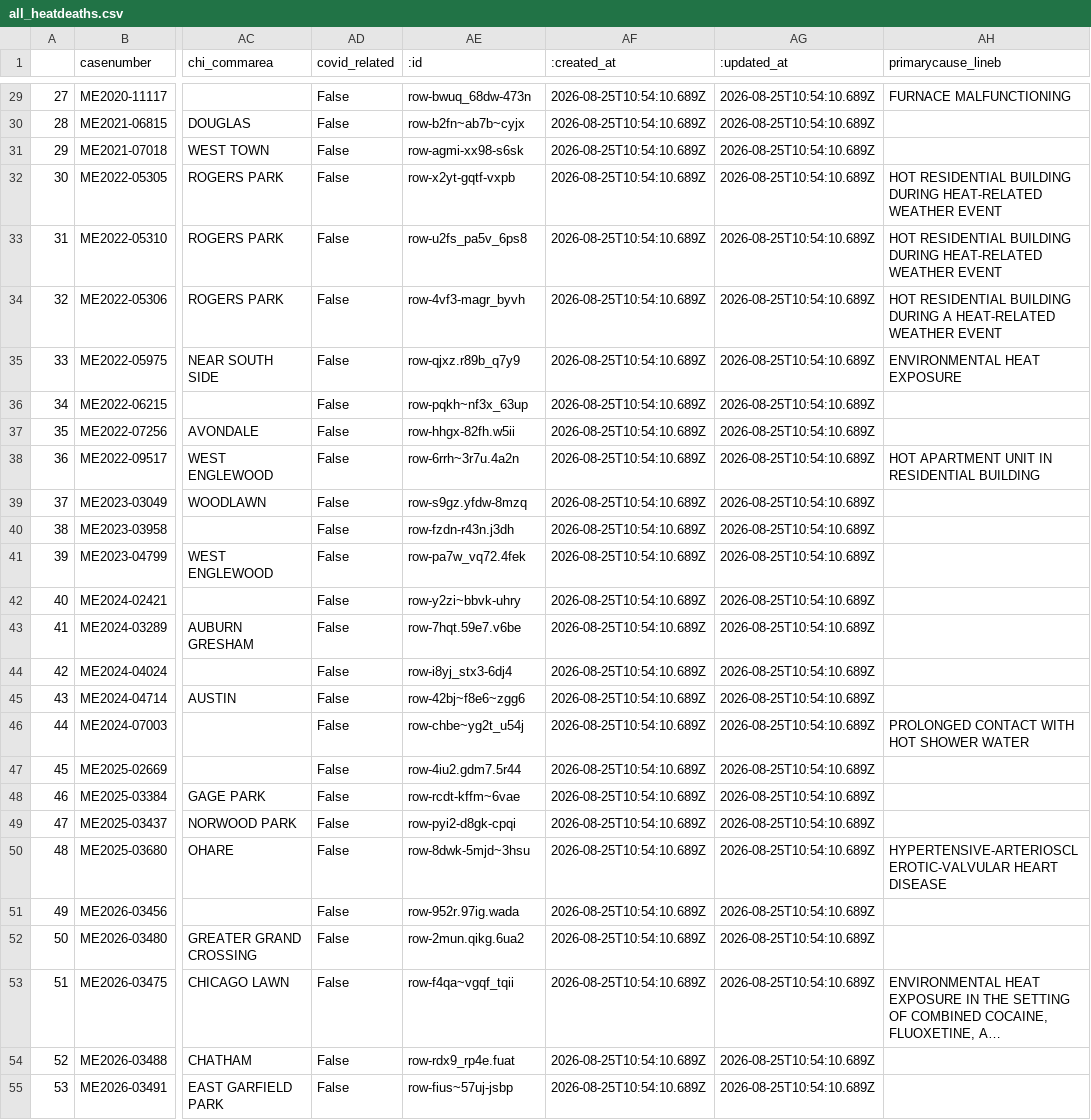
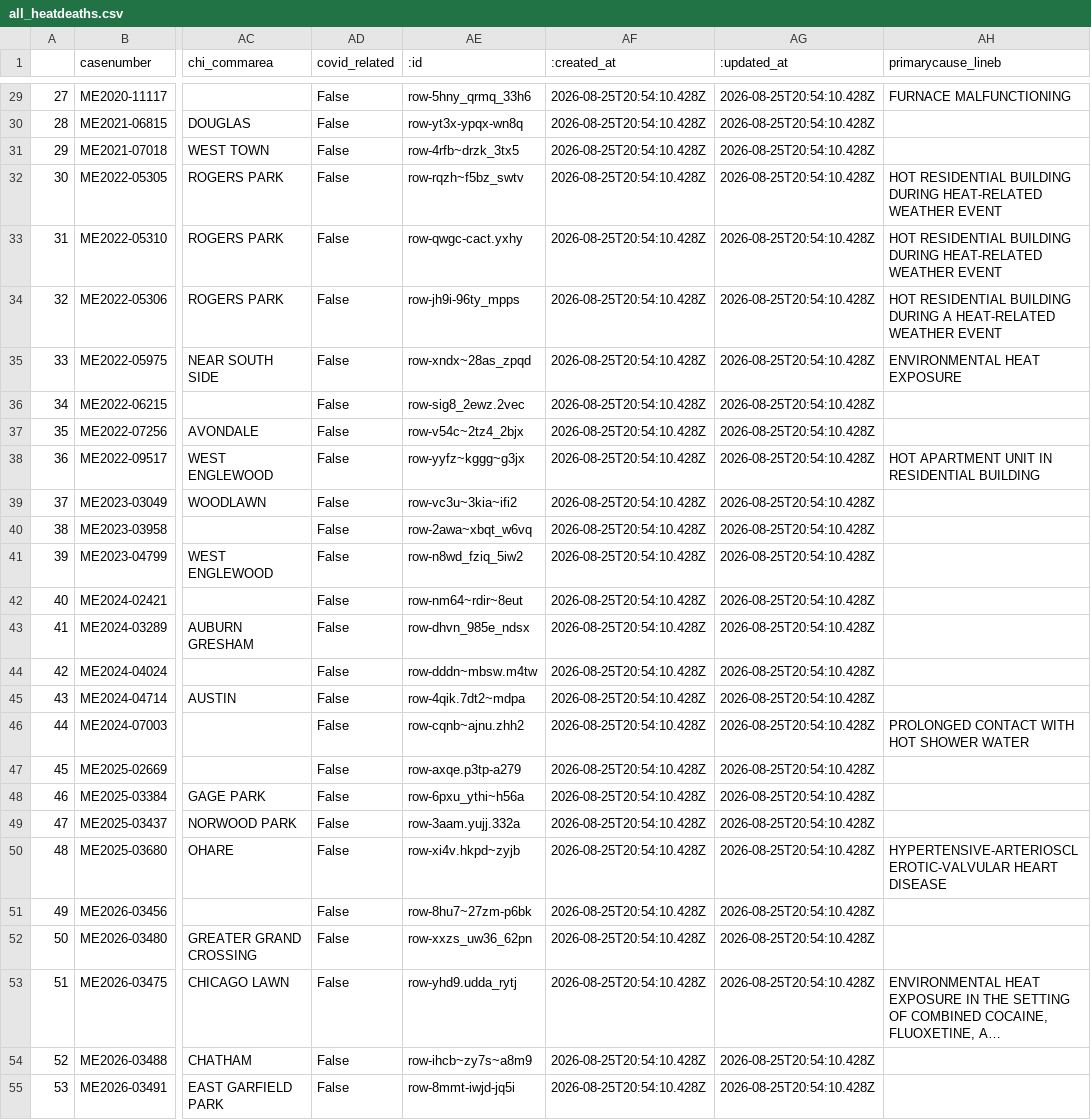
Before and after one commit to cam-rodriguez/cpm_heatbot, a CSV file: data/all_heatdeaths.csv, drawn as a sheet; only a part is shown, gaps mark what is left out; long unchanged cells end in …; the diff covers the shown part only; the diff names each change by its address in the sheet, - before the commit and + after, or states it on an @@ line.

```diff
--- a/data/all_heatdeaths.csv
+++ b/data/all_heatdeaths.csv
-AE29 (:id): row-bwuq_68dw-473n
+AE29 (:id): row-5hny_qrmq_33h6
-AF29:AF55 (:created_at): 2026-08-25T10:54:10.689Z
+AF29:AF55 (:created_at): 2026-08-25T20:54:10.428Z
-AG29:AG55 (:updated_at): 2026-08-25T10:54:10.689Z
+AG29:AG55 (:updated_at): 2026-08-25T20:54:10.428Z
-AE30 (:id): row-b2fn~ab7b~cyjx
+AE30 (:id): row-yt3x-ypqx-wn8q
-AE31 (:id): row-agmi-xx98-s6sk
+AE31 (:id): row-4rfb~drzk_3tx5
-AE32 (:id): row-x2yt-gqtf-vxpb
+AE32 (:id): row-rqzh~f5bz_swtv
-AE33 (:id): row-u2fs_pa5v_6ps8
+AE33 (:id): row-qwgc-cact.yxhy
-AE34 (:id): row-4vf3-magr_byvh
+AE34 (:id): row-jh9i-96ty_mpps
-AE35 (:id): row-qjxz.r89b_q7y9
+AE35 (:id): row-xndx~28as_zpqd
-AE36 (:id): row-pqkh~nf3x_63up
+AE36 (:id): row-sig8_2ewz.2vec
-AE37 (:id): row-hhgx-82fh.w5ii
+AE37 (:id): row-v54c~2tz4_2bjx
-AE38 (:id): row-6rrh~3r7u.4a2n
+AE38 (:id): row-yyfz~kggg~g3jx
-AE39 (:id): row-s9gz.yfdw-8mzq
+AE39 (:id): row-vc3u~3kia~ifi2
-AE40 (:id): row-fzdn-r43n.j3dh
+AE40 (:id): row-2awa~xbqt_w6vq
-AE41 (:id): row-pa7w_vq72.4fek
+AE41 (:id): row-n8wd_fziq_5iw2
-AE42 (:id): row-y2zi~bbvk-uhry
+AE42 (:id): row-nm64~rdir~8eut
-AE43 (:id): row-7hqt.59e7.v6be
+AE43 (:id): row-dhvn_985e_ndsx
-AE44 (:id): row-i8yj_stx3-6dj4
+AE44 (:id): row-dddn~mbsw.m4tw
-AE45 (:id): row-42bj~f8e6~zgg6
+AE45 (:id): row-4qik.7dt2~mdpa
-AE46 (:id): row-chbe~yg2t_u54j
+AE46 (:id): row-cqnb~ajnu.zhh2
-AE47 (:id): row-4iu2.gdm7.5r44
+AE47 (:id): row-axqe.p3tp-a279
-AE48 (:id): row-rcdt-kffm~6vae
+AE48 (:id): row-6pxu_ythi~h56a
-AE49 (:id): row-pyi2-d8gk-cpqi
+AE49 (:id): row-3aam.yujj.332a
-AE50 (:id): row-8dwk-5mjd~3hsu
+AE50 (:id): row-xi4v.hkpd~zyjb
-AE51 (:id): row-952r.97ig.wada
+AE51 (:id): row-8hu7~27zm-p6bk
-AE52 (:id): row-2mun.qikg.6ua2
+AE52 (:id): row-xxzs_uw36_62pn
-AE53 (:id): row-f4qa~vgqf_tqii
+AE53 (:id): row-yhd9.udda_rytj
-AE54 (:id): row-rdx9_rp4e.fuat
+AE54 (:id): row-ihcb~zy7s~a8m9
-AE55 (:id): row-fius~57uj-jsbp
+AE55 (:id): row-8mmt-iwjd-jq5i
```
Also changed, not shown: 105 edited cells elsewhere in this file, data/archive/lastversion.csv.
